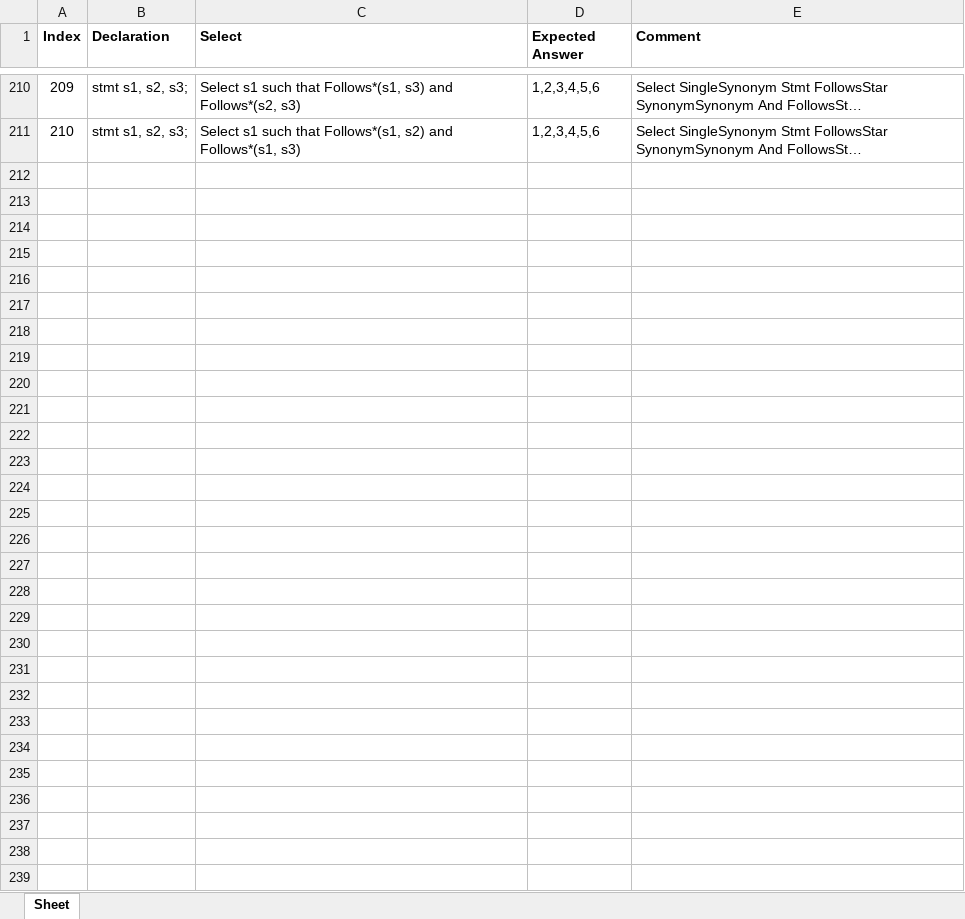
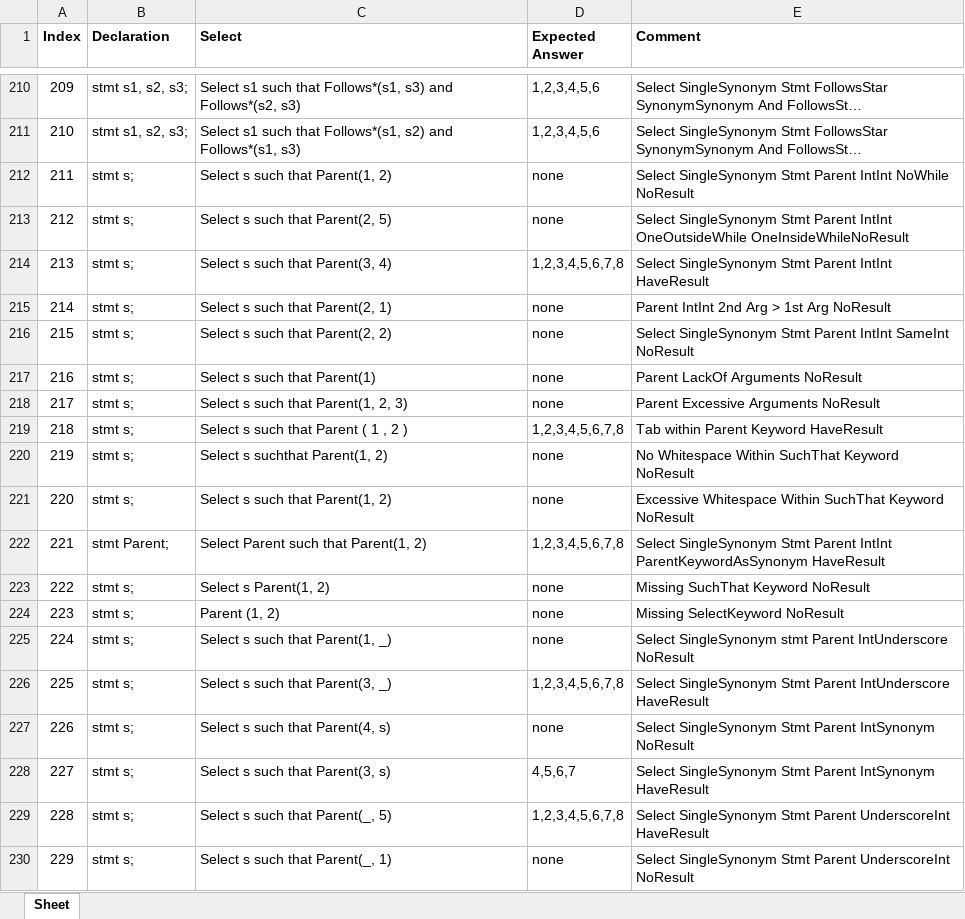
Before and after one commit to ChuaPingChan/SpaXI, an Excel workbook: AutomaticProjectTesting_Aug2015_VS2015/EmptyGeneralTesting/Release/Test1/QuerySet1.xlsx, sheet Sheet, drawn as a sheet; only a part is shown, gaps mark what is left out; long unchanged cells end in …; values as stored, in another font and other column widths than the file's, no borders; the diff covers the shown part only; the diff names each change by its address in the sheet, - before the commit and + after, or states it on an @@ line.

Commit message:
update test with parent for test 1

```diff
--- a/AutomaticProjectTesting_Aug2015_VS2015/EmptyGeneralTesting/Release/Test1/QuerySet1.xlsx (sheet Sheet)
+++ b/AutomaticProjectTesting_Aug2015_VS2015/EmptyGeneralTesting/Release/Test1/QuerySet1.xlsx (sheet Sheet)
+row 212: 211 | stmt s; | Select s such that Parent(1, 2) | none | Select SingleSynonym Stmt Parent IntInt NoWhile NoResult
+row 213: 212 | stmt s; | Select s such that Parent(2, 5) | none | Select SingleSynonym Stmt Parent IntInt OneOutsideWhile OneInsideWhileNoResult
+row 214: 213 | stmt s; | Select s such that Parent(3, 4) | 1,2,3,4,5,6,7,8 | Select SingleSynonym Stmt Parent IntInt HaveResult
+row 215: 214 | stmt s; | Select s such that Parent(2, 1) | none | Parent IntInt 2nd Arg > 1st Arg NoResult
+row 216: 215 | stmt s; | Select s such that Parent(2, 2) | none | Select SingleSynonym Stmt Parent IntInt SameInt NoResult
+row 217: 216 | stmt s; | Select s such that Parent(1) | none | Parent LackOf Arguments NoResult
+row 218: 217 | stmt s; | Select s such that Parent(1, 2, 3) | none | Parent Excessive Arguments NoResult
+row 219: 218 | stmt s; | Select s such that Parent ( 1 , 2 ) | 1,2,3,4,5,6,7,8 | Tab within Parent Keyword HaveResult
+row 220: 219 | stmt s; | Select s suchthat Parent(1, 2) | none | No Whitespace Within SuchThat Keyword NoResult
+row 221: 220 | stmt s; | Select s such that Parent(1, 2) | none | Excessive Whitespace Within SuchThat Keyword NoResult
+row 222: 221 | stmt Parent; | Select Parent such that Parent(1, 2) | 1,2,3,4,5,6,7,8 | Select SingleSynonym Stmt Parent IntInt ParentKeywordAsSynonym HaveResult
+row 223: 222 | stmt s; | Select s Parent(1, 2) | none | Missing SuchThat Keyword NoResult
+row 224: 223 | stmt s; | Parent (1, 2) | none | Missing SelectKeyword NoResult
+row 225: 224 | stmt s; | Select s such that Parent(1, _) | none | Select SingleSynonym stmt Parent IntUnderscore NoResult
+row 226: 225 | stmt s; | Select s such that Parent(3, _) | 1,2,3,4,5,6,7,8 | Select SingleSynonym Stmt Parent IntUnderscore HaveResult
+row 227: 226 | stmt s; | Select s such that Parent(4, s) | none | Select SingleSynonym Stmt Parent IntSynonym NoResult
+row 228: 227 | stmt s; | Select s such that Parent(3, s) | 4,5,6,7 | Select SingleSynonym Stmt Parent IntSynonym HaveResult
+row 229: 228 | stmt s; | Select s such that Parent(_, 5) | 1,2,3,4,5,6,7,8 | Select SingleSynonym Stmt Parent UnderscoreInt HaveResult
+row 230: 229 | stmt s; | Select s such that Parent(_, 1) | none | Select SingleSynonym Stmt Parent UnderscoreInt NoResult
```
Also changed, not shown: 60 added rows elsewhere in this sheet, AutomaticProjectTesting_Aug2015_VS2015/EmptyGeneralTesting/Release/Test2/QuerySet2.xlsx, 9 other files.
